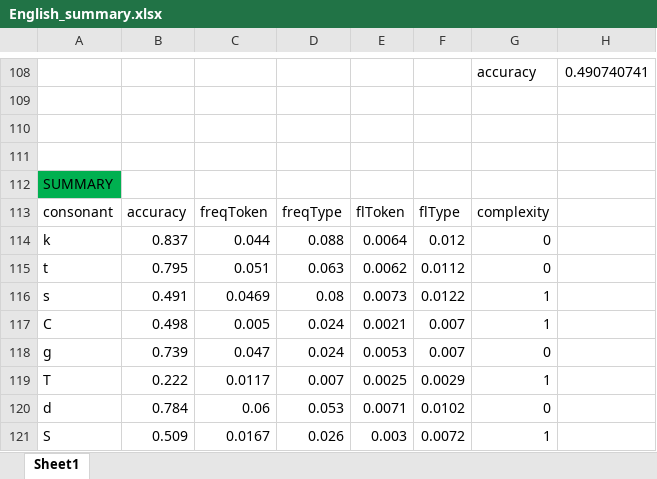
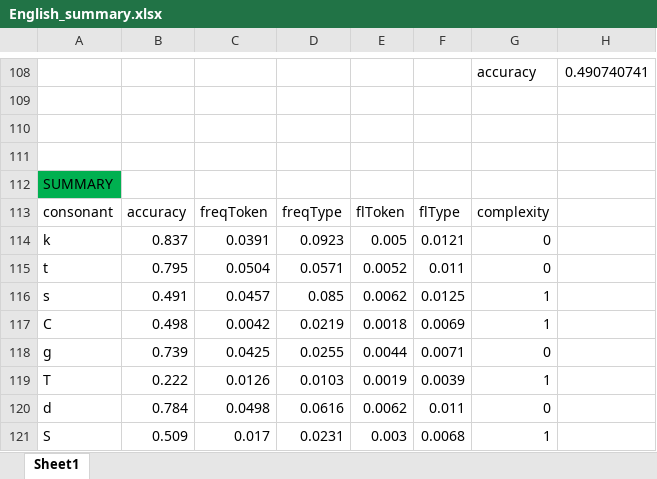
Before and after one commit to AndreaCeolin/Functionalism_Contrast_Change, an Excel workbook: Chapter4/English/English_summary.xlsx, sheet Sheet1, drawn as a sheet; only a part is shown, gaps mark what is left out; values as stored, in another font and other column widths than the file's, no borders; the diff names each change by its address in the sheet, - before the commit and + after, or states it on an @@ line.

```diff
--- a/Chapter4/English/English_summary.xlsx (sheet Sheet1)
+++ b/Chapter4/English/English_summary.xlsx (sheet Sheet1)
-C114: 0.044
+C114: 0.0391
-D114: 0.088
+D114: 0.0923
-E114: 0.0064
+E114: 0.005
-F114: 0.012
+F114: 0.0121
-C115: 0.051
+C115: 0.0504
-D115: 0.063
+D115: 0.0571
-E115: 0.0062
+E115: 0.0052
-F115: 0.0112
+F115: 0.011
-C116: 0.0469
+C116: 0.0457
-D116: 0.08
+D116: 0.085
-E116: 0.0073
+E116: 0.0062
-F116: 0.0122
+F116: 0.0125
-C117: 0.005
+C117: 0.0042
-D117: 0.024
+D117: 0.0219
-E117: 0.0021
+E117: 0.0018
-F117: 0.007
+F117: 0.0069
-C118: 0.047
+C118: 0.0425
-D118: 0.024
+D118: 0.0255
-E118: 0.0053
+E118: 0.0044
-F118: 0.007
+F118: 0.0071
-C119: 0.0117
+C119: 0.0126
-D119: 0.007
+D119: 0.0103
-E119: 0.0025
+E119: 0.0019
-F119: 0.0029
+F119: 0.0039
-C120: 0.06
+C120: 0.0498
-D120: 0.053
+D120: 0.0616
-E120: 0.0071
+E120: 0.0062
-F120: 0.0102
+F120: 0.011
-C121: 0.0167
+C121: 0.017
-D121: 0.026
+D121: 0.0231
-F121: 0.0072
+F121: 0.0068
```
Also changed, not shown: 23 other files.
